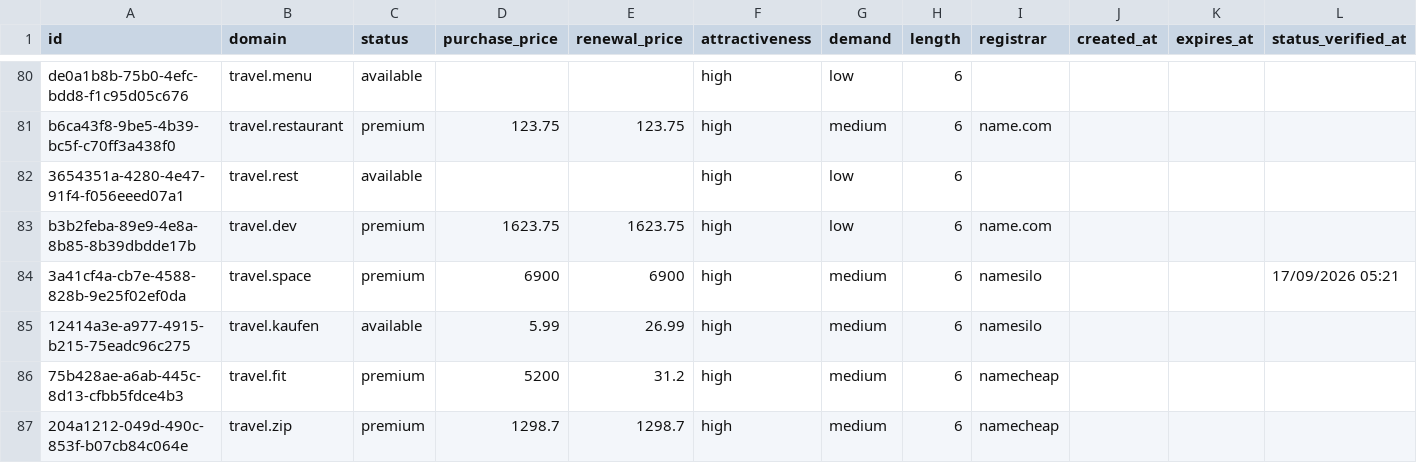
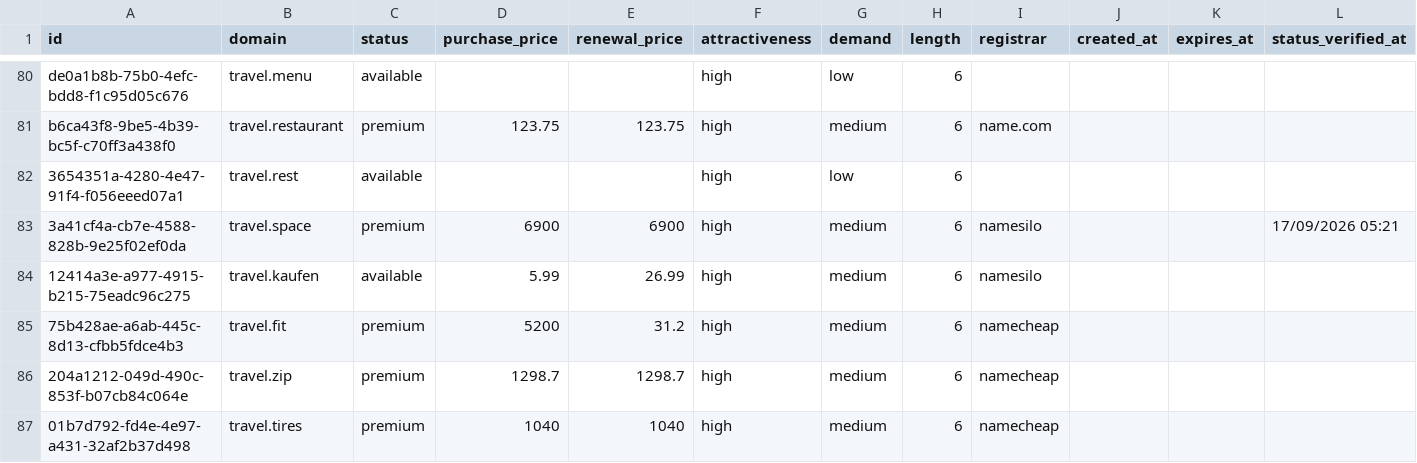
Before and after one commit to UniqueDomains/transportation-oneword-domains, a CSV file: transportation.csv, drawn as a sheet; only a part is shown, gaps mark what is left out; the shorter side is filled out with more unchanged rows; removed rows and columns are numbered as before the commit, all else as after; the diff covers the shown part only; the diff names each change by its address in the sheet, - before the commit and + after, or states it on an @@ line.

```diff
--- a/transportation.csv
+++ b/transportation.csv
-row 83: b3b2feba-89e9-4e8a-8b85-8b39dbdde17b | travel.dev | premium | 1623.75 | 1623.75 | high | low | 6 | name.com
```
Also changed, not shown: 6 added rows, 5 removed rows and 6 edited cells elsewhere in this file, 4 other files.
